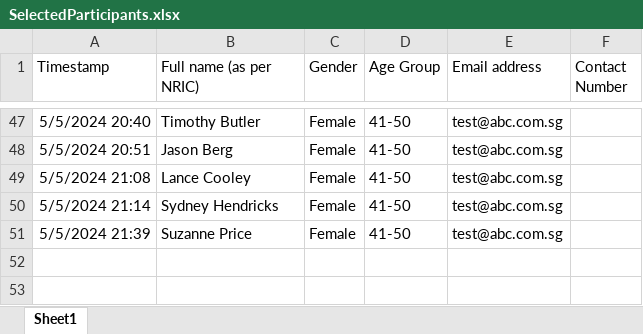
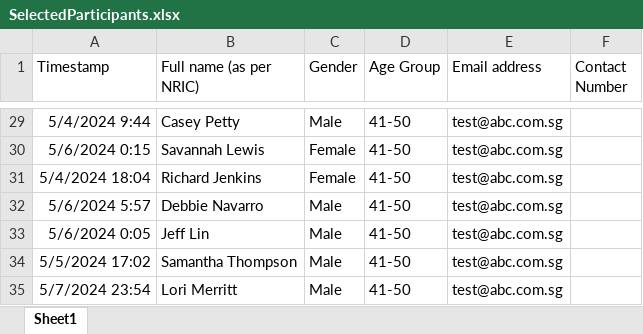
Before and after one commit to WCHIENG002/team5_RPAproject, an Excel workbook: SelectedParticipants.xlsx, sheet Sheet1, drawn as a sheet; only a part is shown, gaps mark what is left out; values as stored, in another font and other column widths than the file's, no borders; addresses are those after the commit; the diff covers the shown part only; the diff names each change by its address in the sheet, - before the commit and + after, or states it on an @@ line.

```diff
--- a/SelectedParticipants.xlsx (sheet Sheet1)
+++ b/SelectedParticipants.xlsx (sheet Sheet1)
-A29 (Timestamp): 5/5/2024 20:40
+A29 (Timestamp): 5/4/2024 9:44
-B29 (Full name (as per NRIC)): Timothy Butler
+B29 (Full name (as per NRIC)): Casey Petty
-C29 (Gender): Female
+C29 (Gender): Male
-A30 (Timestamp): 5/5/2024 20:51
+A30 (Timestamp): 5/6/2024 0:15
-B30 (Full name (as per NRIC)): Jason Berg
+B30 (Full name (as per NRIC)): Savannah Lewis
-A31 (Timestamp): 5/5/2024 21:08
+A31 (Timestamp): 5/4/2024 18:04
-B31 (Full name (as per NRIC)): Lance Cooley
+B31 (Full name (as per NRIC)): Richard Jenkins
+row 32: 5/6/2024 5:57 | Debbie Navarro | Male | 41-50 | test@abc.com.sg
+row 33: 5/6/2024 0:05 | Jeff Lin | Male | 41-50 | test@abc.com.sg
-A34 (Timestamp): 5/5/2024 21:14
+A34 (Timestamp): 5/5/2024 17:02
-B34 (Full name (as per NRIC)): Sydney Hendricks
+B34 (Full name (as per NRIC)): Samantha Thompson
-C34:C35 (Gender): Female
+C34:C35 (Gender): Male
-A35 (Timestamp): 5/5/2024 21:39
+A35 (Timestamp): 5/7/2024 23:54
-B35 (Full name (as per NRIC)): Suzanne Price
+B35 (Full name (as per NRIC)): Lori Merritt
```
Also changed, not shown: 11 added rows, 29 removed rows and 38 edited cells elsewhere in this sheet, 1 other file.
